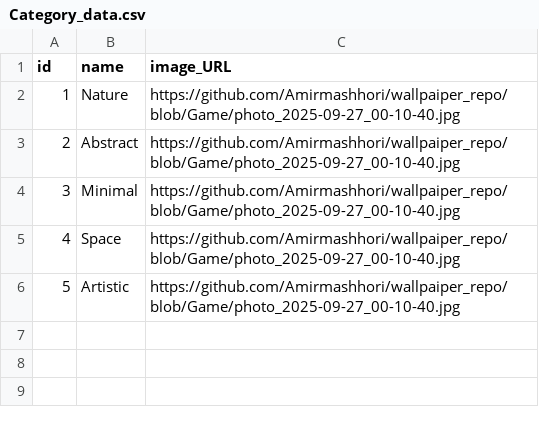
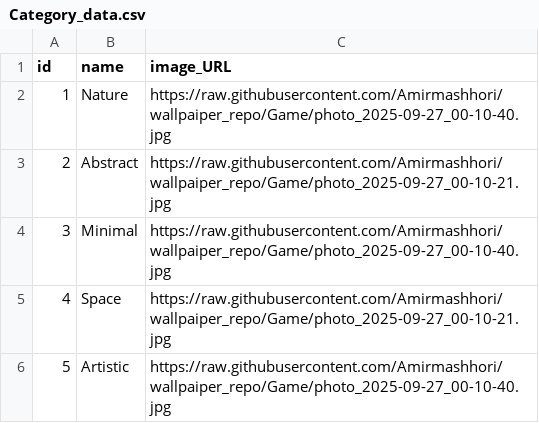
Before and after one commit to Amirmashhori/wallpaiper_repo, a CSV file: Category_data.csv, drawn as a sheet.

```diff
--- a/Category_data.csv
+++ b/Category_data.csv
@@ -1,6 +1,6 @@
 id,name,image_URL
-1,Nature,https://github.com/Amirmashhori/wallpaiper_repo/blob/Game/photo_2025-09-27_00-10-40.jpg
-2,Abstract,https://github.com/Amirmashhori/wallpaiper_repo/blob/Game/photo_2025-09-27_00-10-40.jpg
-3,Minimal,https://github.com/Amirmashhori/wallpaiper_repo/blob/Game/photo_2025-09-27_00-10-40.jpg
-4,Space,https://github.com/Amirmashhori/wallpaiper_repo/blob/Game/photo_2025-09-27_00-10-40.jpg
-5,Artistic,https://github.com/Amirmashhori/wallpaiper_repo/blob/Game/photo_2025-09-27_00-10-40.jpg
+1,Nature,https://raw.githubusercontent.com/Amirmashhori/wallpaiper_repo/Game/photo_2025-09-27_00-10-40.jpg
+2,Abstract,https://raw.githubusercontent.com/Amirmashhori/wallpaiper_repo/Game/photo_2025-09-27_00-10-21.jpg
+3,Minimal,https://raw.githubusercontent.com/Amirmashhori/wallpaiper_repo/Game/photo_2025-09-27_00-10-40.jpg
+4,Space,https://raw.githubusercontent.com/Amirmashhori/wallpaiper_repo/Game/photo_2025-09-27_00-10-21.jpg
+5,Artistic,https://raw.githubusercontent.com/Amirmashhori/wallpaiper_repo/Game/photo_2025-09-27_00-10-40.jpg
```
Also changed, not shown: images_dataset.csv.
